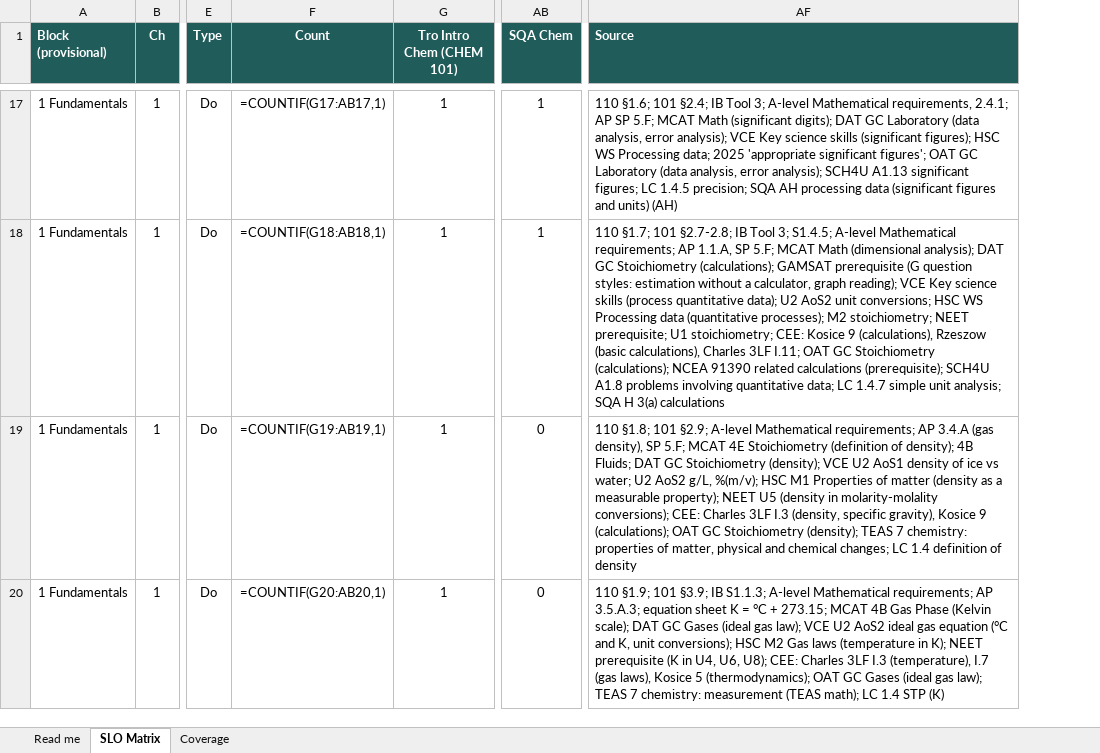
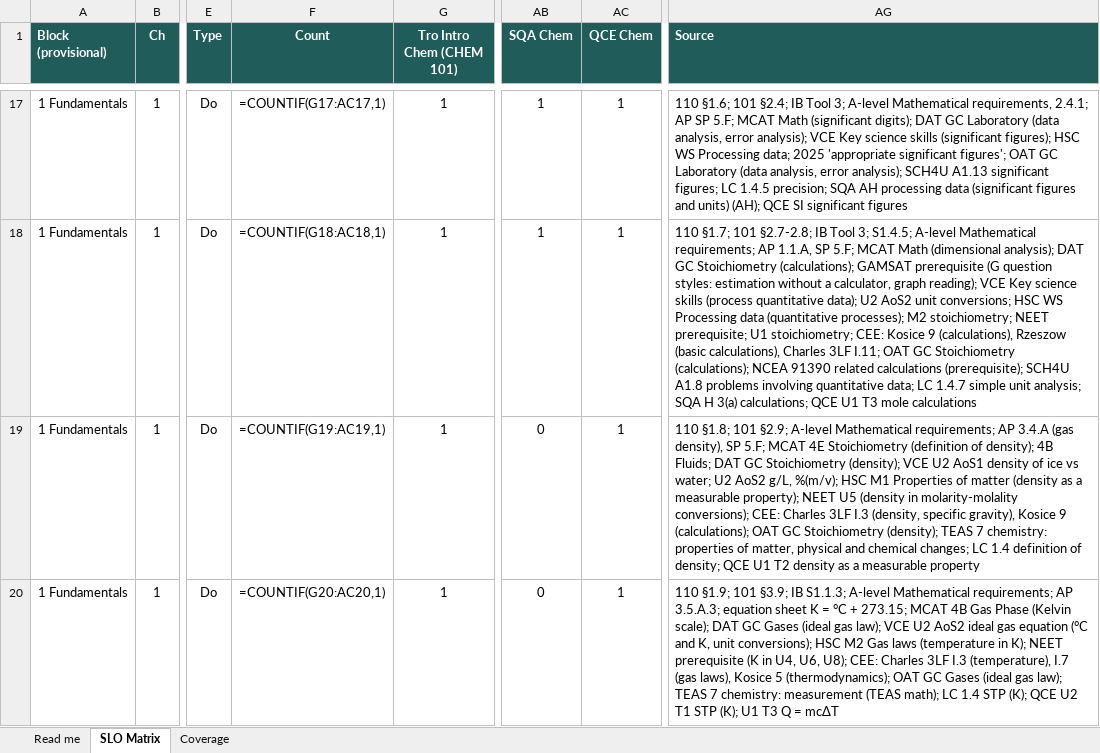
Before and after one commit to chem-coder/chem-games, an Excel workbook: documentation/slo-matrix/SLO_MATRIX.xlsx, sheet SLO Matrix, drawn as a sheet; only a part is shown, gaps mark what is left out; values as stored, in another font and other column widths than the file's, no borders; formulas without a stored value are shown as written; conditional formats not drawn; addresses are those after the commit; the diff covers the shown part only; the diff names each change by its address in the sheet, - before the commit and + after, or states it on an @@ line.

```diff
--- a/documentation/slo-matrix/SLO_MATRIX.xlsx (sheet SLO Matrix)
+++ b/documentation/slo-matrix/SLO_MATRIX.xlsx (sheet SLO Matrix)
+column AC (QCE Chem), rows 17-20: all 1
-F17 (Count): =COUNTIF(G17:AB17,1)
+F17 (Count): =COUNTIF(G17:AC17,1)
-AG17 (Source): …and units) (AH)
+AG17 (Source): …and units) (AH); QCE SI significant figures
-F18 (Count): =COUNTIF(G18:AB18,1)
+F18 (Count): =COUNTIF(G18:AC18,1)
-AG18 (Source): …H 3(a) calculations
+AG18 (Source): …H 3(a) calculations; QCE U1 T3 mole calculations
-F19 (Count): =COUNTIF(G19:AB19,1)
+F19 (Count): =COUNTIF(G19:AC19,1)
-AG19 (Source): …definition of density
+AG19 (Source): …definition of density; QCE U1 T2 density as a measurable property
-F20 (Count): =COUNTIF(G20:AB20,1)
+F20 (Count): =COUNTIF(G20:AC20,1)
-AG20 (Source): …1.4 STP (K)
+AG20 (Source): …1.4 STP (K); QCE U2 T1 STP (K); U1 T3 Q = mcΔT
```
Also changed, not shown: 1142 edited cells elsewhere in this sheet, sheet Coverage, sheet Read me, 1 other file.
